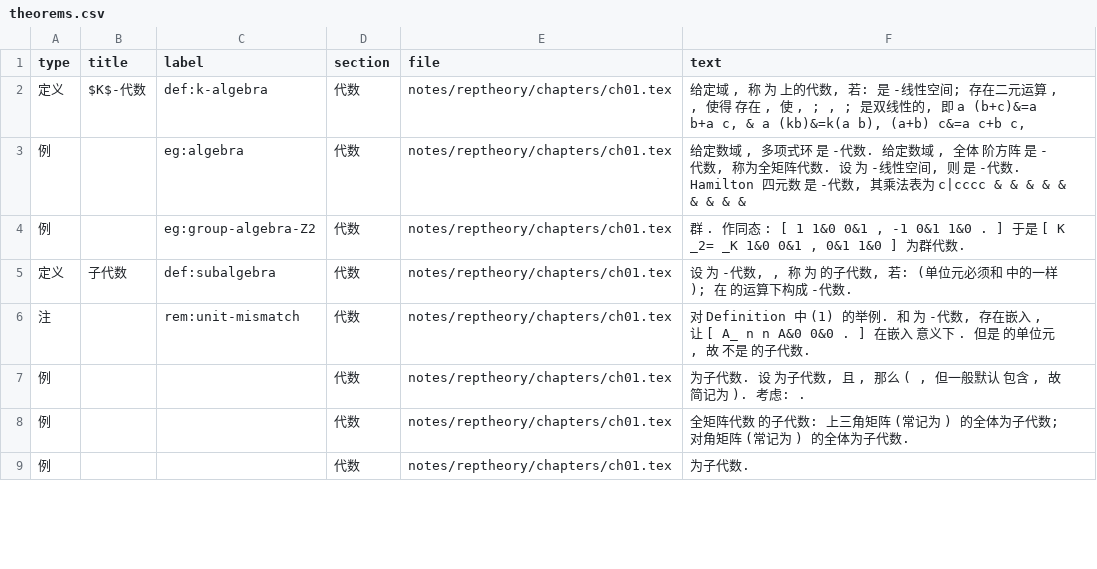
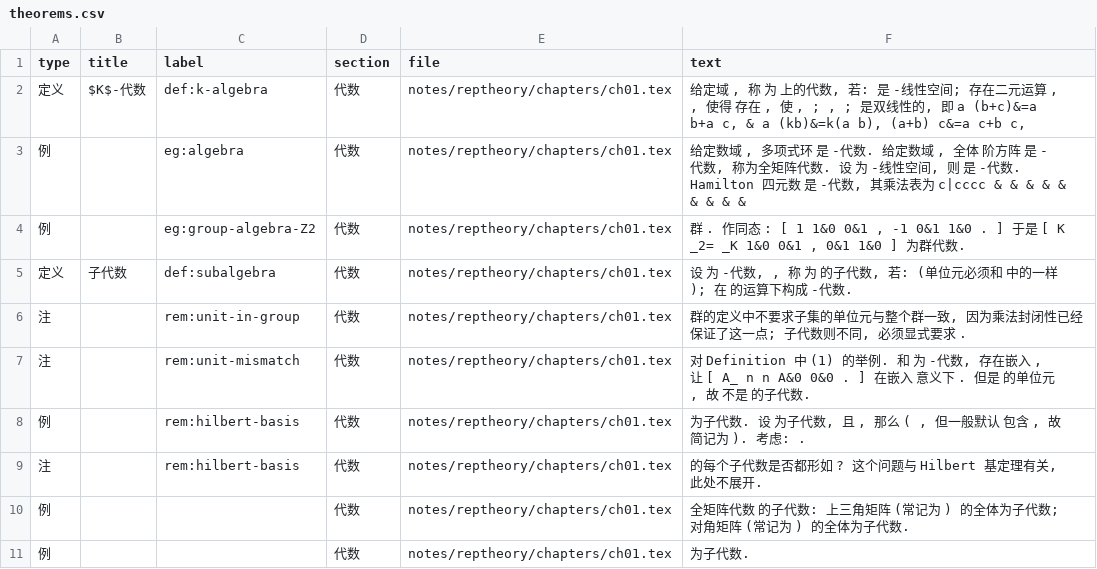
Before and after one commit to CosmicBlue01/Math-Notes, a CSV file: index/theorems.csv, drawn as a sheet; only a part is shown; the diff covers the shown part only.

```diff
--- a/index/theorems.csv
+++ b/index/theorems.csv
@@ -5,4 +5,6 @@
 定义,子代数,def:subalgebra,代数,notes/reptheory/chapters/ch01.tex,"设 为 -代数, , 称 为 的子代数, 若: (单位元必须和 中的一样); 在 的运算下构成 -代数."
+注,,rem:unit-in-group,代数,notes/reptheory/chapters/ch01.tex,"群的定义中不要求子集的单位元与整个群一致, 因为乘法封闭性已经保证了这一点; 子代数则不同, 必须显式要求 ."
 注,,rem:unit-mismatch,代数,notes/reptheory/chapters/ch01.tex,"对 Definition 中 (1) 的举例. 和 为 -代数, 存在嵌入 , 让 [ A_ n n A&0 0&0 . ] 在嵌入 意义下 . 但是 的单位元 , 故 不是 的子代数."
-例,,,代数,notes/reptheory/chapters/ch01.tex,"为子代数. 设 为子代数, 且 , 那么 ( , 但一般默认 包含 , 故简记为 ). 考虑: ."
+例,,rem:hilbert-basis,代数,notes/reptheory/chapters/ch01.tex,"为子代数. 设 为子代数, 且 , 那么 ( , 但一般默认 包含 , 故简记为 ). 考虑: ."
+注,,rem:hilbert-basis,代数,notes/reptheory/chapters/ch01.tex,"的每个子代数是否都形如 ? 这个问题与 Hilbert 基定理有关, 此处不展开."
 例,,,代数,notes/reptheory/chapters/ch01.tex,全矩阵代数 的子代数: 上三角矩阵 (常记为 ) 的全体为子代数; 对角矩阵 (常记为 ) 的全体为子代数.
```
Also changed, not shown: 2 added rows and 7 edited cells elsewhere in this file, 5 other files.
